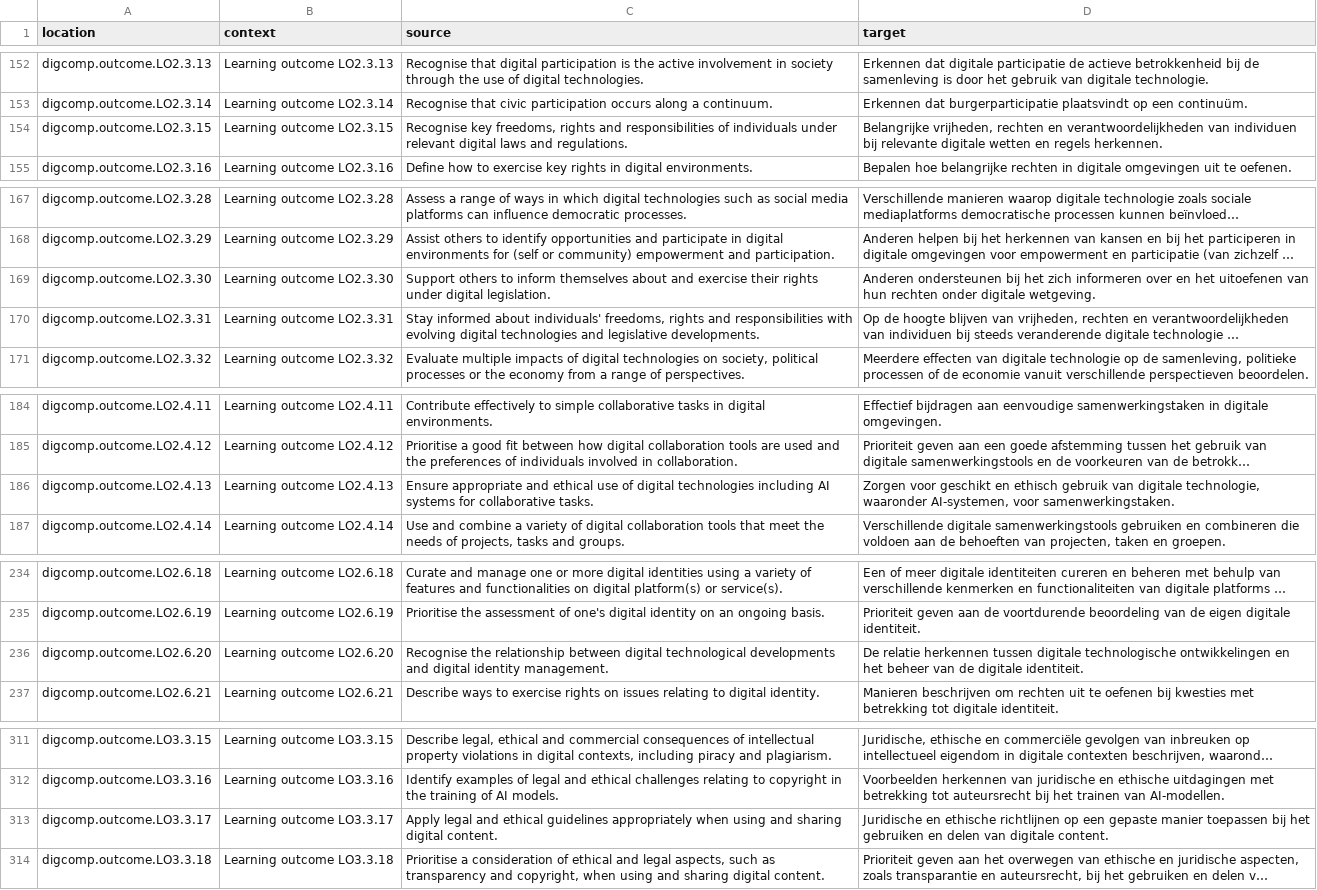
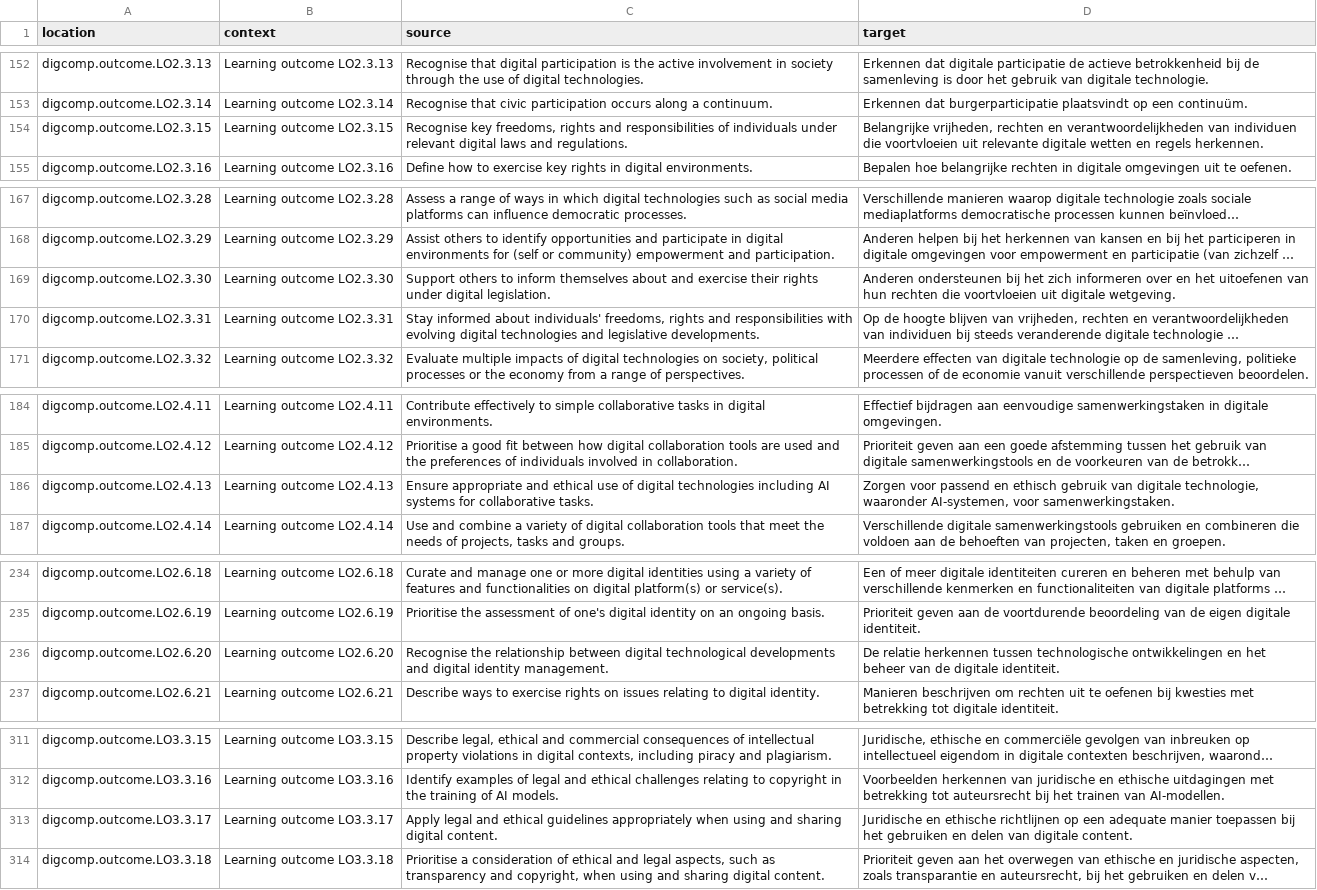
Before and after one commit to PiAir/digcomp3-l10n, a CSV file: locale/outcomes/nl.csv, drawn as a sheet; only a part is shown, gaps mark what is left out; long unchanged cells end in …; the diff covers the shown part only; the diff names each change by its address in the sheet, - before the commit and + after, or states it on an @@ line.

```diff
--- a/locale/outcomes/nl.csv
+++ b/locale/outcomes/nl.csv
-D154 (target): …van individuen bij relevante digitale…
+D154 (target): …van individuen die voortvloeien uit relevante digitale…
-D169 (target): …hun rechten onder digitale wetgeving.
+D169 (target): …hun rechten die voortvloeien uit digitale wetgeving.
-D186 (target): Zorgen voor geschikt en ethisch…
+D186 (target): Zorgen voor passend en ethisch…
-D236 (target): …herkennen tussen digitale technologische ontwikkelingen…
+D236 (target): …herkennen tussen technologische ontwikkelingen…
-D313 (target): …op een gepaste manier toepassen…
+D313 (target): …op een adequate manier toepassen…
```
Also changed, not shown: 17 edited cells elsewhere in this file.
